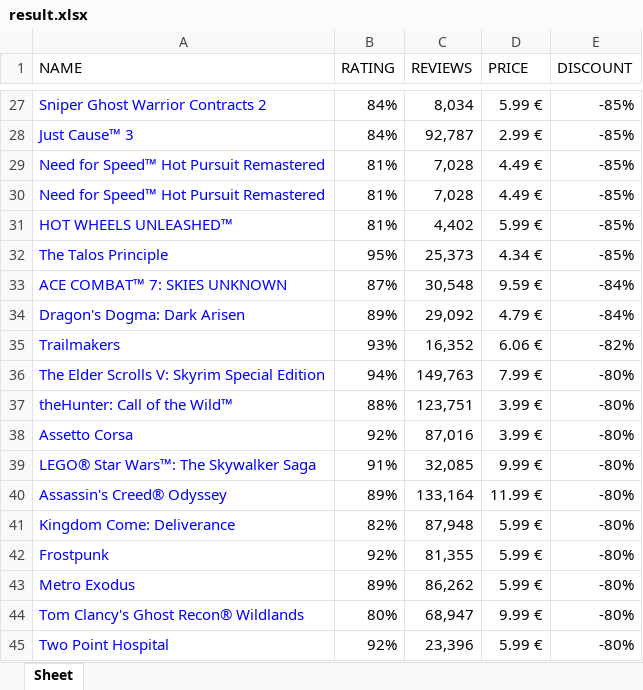
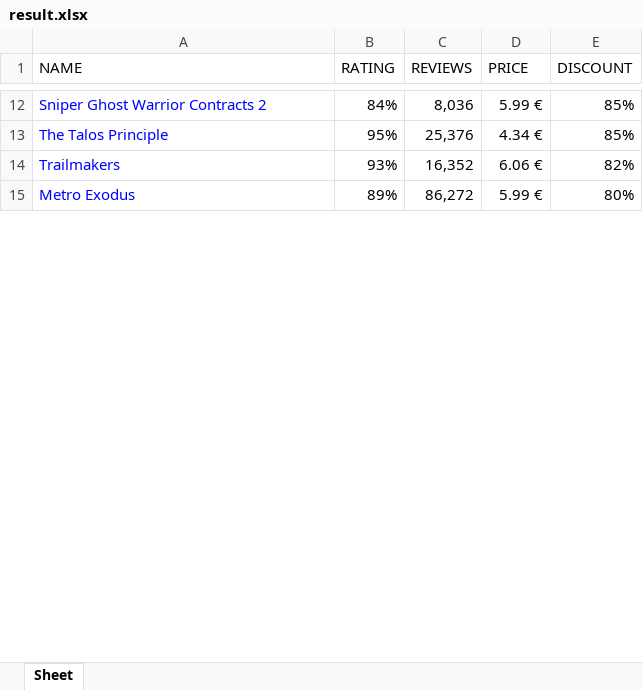
Before and after one commit to pavelsananko/automation-project, an Excel workbook: result.xlsx, sheet Sheet, drawn as a sheet; only a part is shown, gaps mark what is left out; values as stored, in another font and other column widths than the file's, no borders; removed rows and columns are numbered as before the commit, all else as after; the diff covers the shown part only; the diff names each change by its address in the sheet, - before the commit and + after, or states it on an @@ line.

```diff
--- a/result.xlsx (sheet Sheet)
+++ b/result.xlsx (sheet Sheet)
-C12 (REVIEWS): 8,034
+C12 (REVIEWS): 8,036
-E12 (DISCOUNT): -85%
+E12 (DISCOUNT): 85%
-row 28: Just Cause™ 3 | 84% | 92,787 | 2.99 € | -85%
-row 29: Need for Speed™ Hot Pursuit Remastered | 81% | 7,028 | 4.49 € | -85%
-row 30: Need for Speed™ Hot Pursuit Remastered | 81% | 7,028 | 4.49 € | -85%
-row 31: HOT WHEELS UNLEASHED™ | 81% | 4,402 | 5.99 € | -85%
-C13 (REVIEWS): 25,373
+C13 (REVIEWS): 25,376
-E13 (DISCOUNT): -85%
+E13 (DISCOUNT): 85%
-row 33: ACE COMBAT™ 7: SKIES UNKNOWN | 87% | 30,548 | 9.59 € | -84%
-row 34: Dragon's Dogma: Dark Arisen | 89% | 29,092 | 4.79 € | -84%
-E14 (DISCOUNT): -82%
+E14 (DISCOUNT): 82%
-row 36: The Elder Scrolls V: Skyrim Special Edition | 94% | 149,763 | 7.99 € | -80%
-row 37: theHunter: Call of the Wild™ | 88% | 123,751 | 3.99 € | -80%
-row 38: Assetto Corsa | 92% | 87,016 | 3.99 € | -80%
-row 39: LEGO® Star Wars™: The Skywalker Saga | 91% | 32,085 | 9.99 € | -80%
-row 40: Assassin's Creed® Odyssey | 89% | 133,164 | 11.99 € | -80%
-row 41: Kingdom Come: Deliverance | 82% | 87,948 | 5.99 € | -80%
-row 42: Frostpunk | 92% | 81,355 | 5.99 € | -80%
-C15 (REVIEWS): 86,262
+C15 (REVIEWS): 86,272
-E15 (DISCOUNT): -80%
+E15 (DISCOUNT): 80%
-row 44: Tom Clancy's Ghost Recon® Wildlands | 80% | 68,947 | 9.99 € | -80%
-row 45: Two Point Hospital | 92% | 23,396 | 5.99 € | -80%
```
Also changed, not shown: 13 added rows, 318 removed rows and 121 edited cells elsewhere in this sheet, 1 other file.
